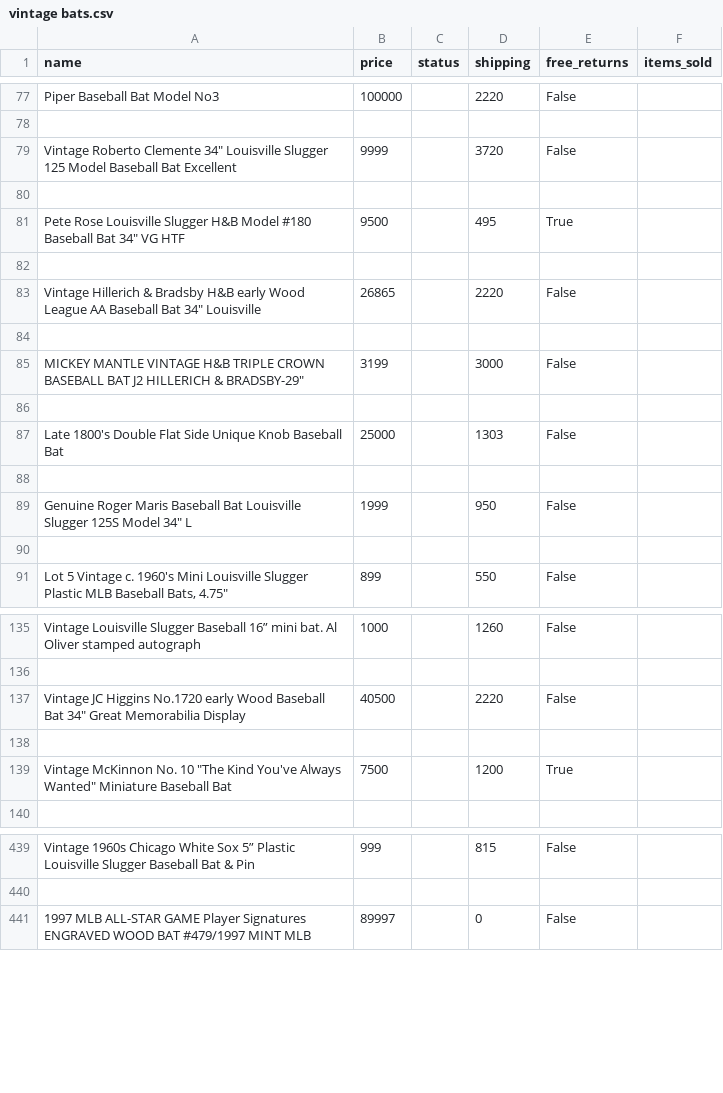
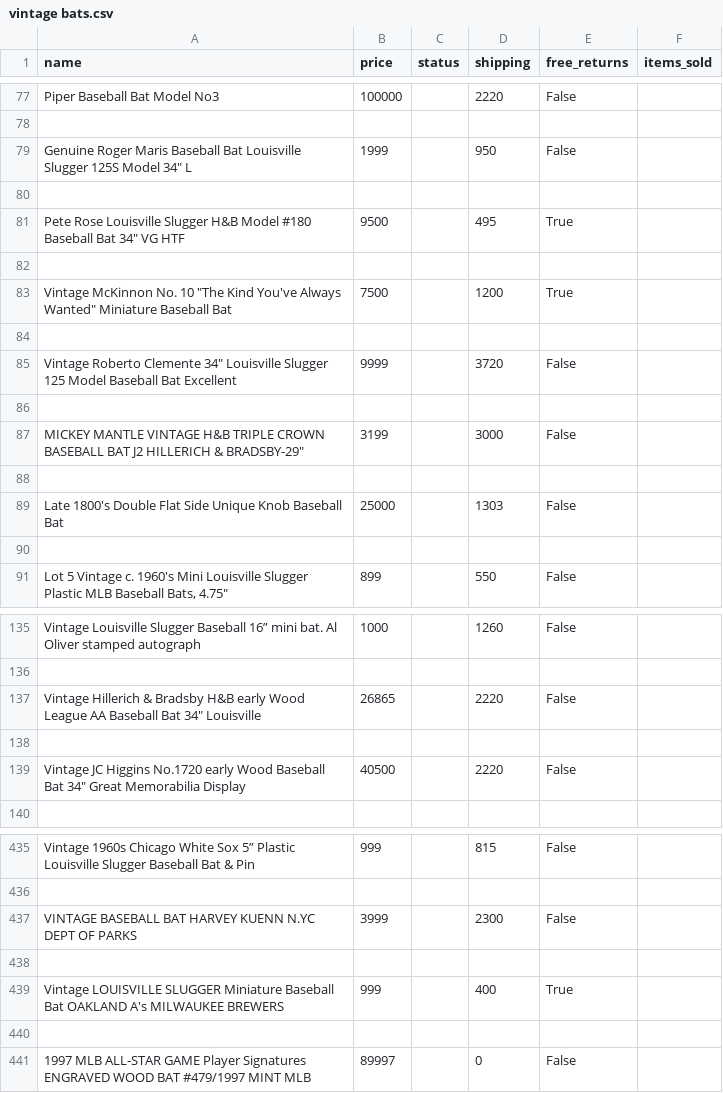
Before and after one commit to jasminextan/ebay_scraper, a CSV file: vintage bats.csv, drawn as a sheet; only a part is shown, gaps mark what is left out; the diff covers the shown part only.

```diff
--- a/vintage bats.csv
+++ b/vintage bats.csv
@@ -78,3 +78,3 @@ Piper Baseball Bat  Model No3,100000,,2220,False,
 
-"Vintage Roberto Clemente 34"" Louisville Slugger 125 Model Baseball Bat Excellent",9999,,3720,False,
+"Genuine Roger Maris Baseball Bat Louisville Slugger 125S Model 34"" L",1999,,950,False,
 
@@ -82,3 +82,5 @@ Piper Baseball Bat  Model No3,100000,,2220,False,
 
-"Vintage Hillerich & Bradsby H&B early Wood League AA Baseball Bat 34"" Louisville",26865,,2220,False,
+"Vintage McKinnon No. 10 ""The Kind You've Always Wanted"" Miniature Baseball Bat ",7500,,1200,True,
+
+"Vintage Roberto Clemente 34"" Louisville Slugger 125 Model Baseball Bat Excellent",9999,,3720,False,
 
@@ -87,4 +89,2 @@ Piper Baseball Bat  Model No3,100000,,2220,False,
 Late 1800's Double Flat Side Unique Knob Baseball Bat,25000,,1303,False,
-
-"Genuine Roger Maris Baseball Bat Louisville Slugger 125S Model 34"" L",1999,,950,False,
 
@@ -136,5 +136,5 @@ Vintage Louisville Slugger Baseball 16” mini bat. Al Oliver stamped autograph,
 
+"Vintage Hillerich & Bradsby H&B early Wood League AA Baseball Bat 34"" Louisville",26865,,2220,False,
+
 "Vintage JC Higgins No.1720 early Wood Baseball Bat 34"" Great Memorabilia Display",40500,,2220,False,
-
-"Vintage McKinnon No. 10 ""The Kind You've Always Wanted"" Miniature Baseball Bat ",7500,,1200,True,
 
@@ -440,2 +436,6 @@ Vintage 1960s Chicago White Sox 5” Plastic Louisville Slugger Baseball Bat & P
 
+VINTAGE BASEBALL BAT HARVEY KUENN N.YC DEPT OF PARKS,3999,,2300,False,
+
+Vintage LOUISVILLE SLUGGER Miniature Baseball Bat OAKLAND A's MILWAUKEE BREWERS,999,,400,True,
+
 1997 MLB ALL-STAR GAME Player Signatures ENGRAVED WOOD BAT #479/1997 MINT MLB,89997,,0,False,
```
Also changed, not shown: 9 added rows, 12 removed rows and 11 moved rows elsewhere in this file, 1 other file.
